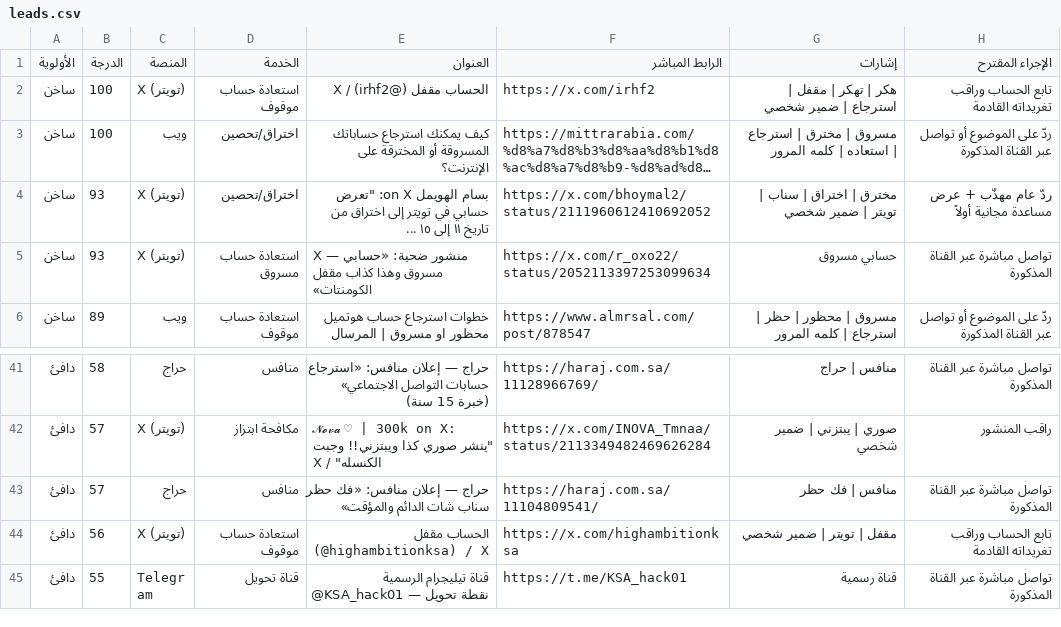
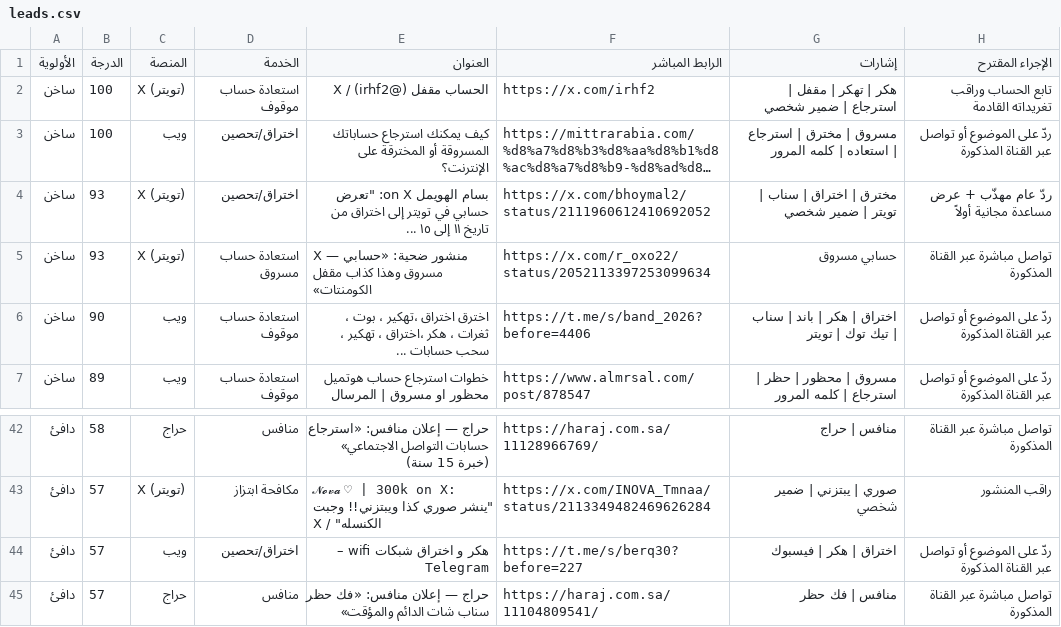
Before and after one commit to abunoafceh8-commits/abunawaf-os, a CSV file: data/leads.csv, drawn as a sheet; only a part is shown, gaps mark what is left out; the shorter side is filled out with more unchanged rows; long unchanged cells end in ….

```diff
--- a/data/leads.csv
+++ b/data/leads.csv
@@ -5,2 +5,3 @@
 ساخن,93,X (تويتر),استعادة حساب مسروق,X — منشور ضحية: «حسابي مسروق وهذا كذاب مقفل الكومنتات»,https://x.com/r_oxo22/status/2052113397253099634,حسابي مسروق,تواصل مباشرة عبر القناة المذكورة
+ساخن,90,ويب,استعادة حساب موقوف,اخترق اختراق ،تهكير ، بوت ، ثغرات ، هكر ،اختراق ، تهكير ، سحب حسابات ...,https://t.me/s/band_2026?before=4406,اختراق | هكر | باند | سناب | تيك توك | تويتر,ردّ على الموضوع أو تواصل عبر القناة المذكورة
 ساخن,89,ويب,استعادة حساب موقوف,خطوات استرجاع حساب هوتميل محظور او مسروق | المرسال,https://www.almrsal.com/post/878547,مسروق | محظور | حظر | استرجاع | كلمه المرور,ردّ على الموضوع أو تواصل عبر القناة المذكورة
@@ -42,2 +43,3 @@
 دافئ,57,X (تويتر),مكافحة ابتزاز,"𝓝𝓸𝓿𝓪 ♡ | 300k on X: ""ينشر صوري كذا ويبتزني!! وجبت الكنسله"" / X",https://x.com/INOVA_Tmnaa/status/2113349482469626284,صوري | يبتزني | ضمير شخصي,راقب المنشور
+دافئ,57,ويب,اختراق/تحصين,هكر و اختراق شبكات wifi – Telegram,https://t.me/s/berq30?before=227,اختراق | هكر | فيسبوك,ردّ على الموضوع أو تواصل عبر القناة المذكورة
 دافئ,57,حراج,منافس,حراج — إعلان منافس: «فك حظر سناب شات الدائم والمؤقت»,https://haraj.com.sa/11104809541/,منافس | فك حظر,تواصل مباشرة عبر القناة المذكورة
```
Also changed, not shown: 13 other files.
